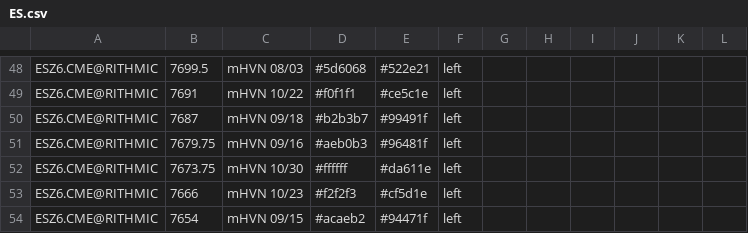
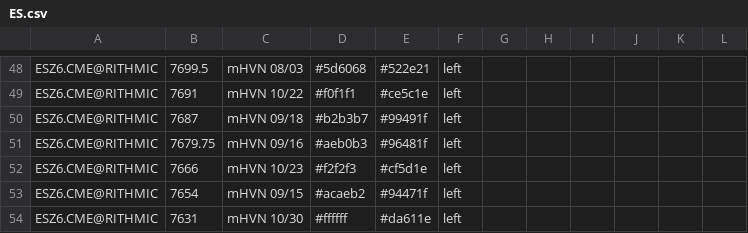
Before and after one commit to Thinkwithbookmap/Cloud-notes, a CSV file: ES.csv, drawn as a sheet; only a part is shown, gaps mark what is left out.

```diff
--- a/ES.csv
+++ b/ES.csv
@@ -51,4 +51,4 @@ ESZ6.CME@RITHMIC,7687,mHVN 09/18,#b2b3b7,#99491f,left,,,,,,
 ESZ6.CME@RITHMIC,7679.75,mHVN 09/16,#aeb0b3,#96481f,left,,,,,,
-ESZ6.CME@RITHMIC,7673.75,mHVN 10/30,#ffffff,#da611e,left,,,,,,
 ESZ6.CME@RITHMIC,7666,mHVN 10/23,#f2f2f3,#cf5d1e,left,,,,,,
 ESZ6.CME@RITHMIC,7654,mHVN 09/15,#acaeb2,#94471f,left,,,,,,
+ESZ6.CME@RITHMIC,7631,mHVN 10/30,#ffffff,#da611e,left,,,,,,
```
Also changed, not shown: ESno.csv, 1 other file.
